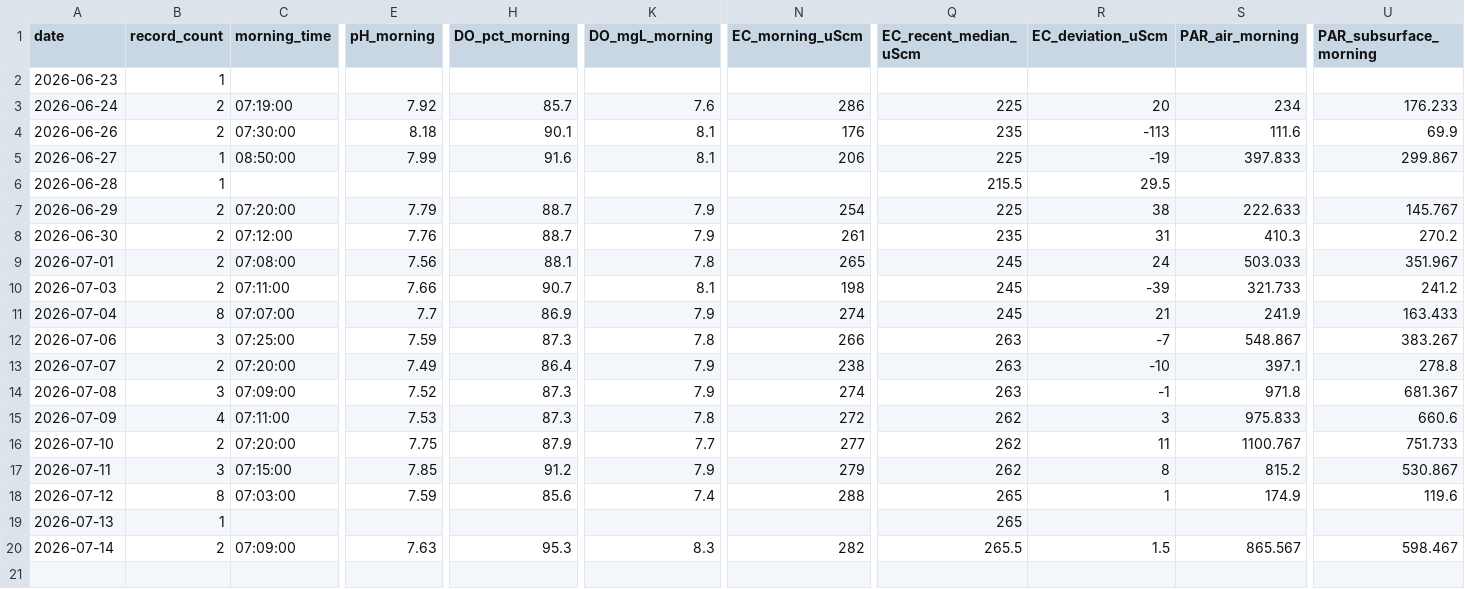
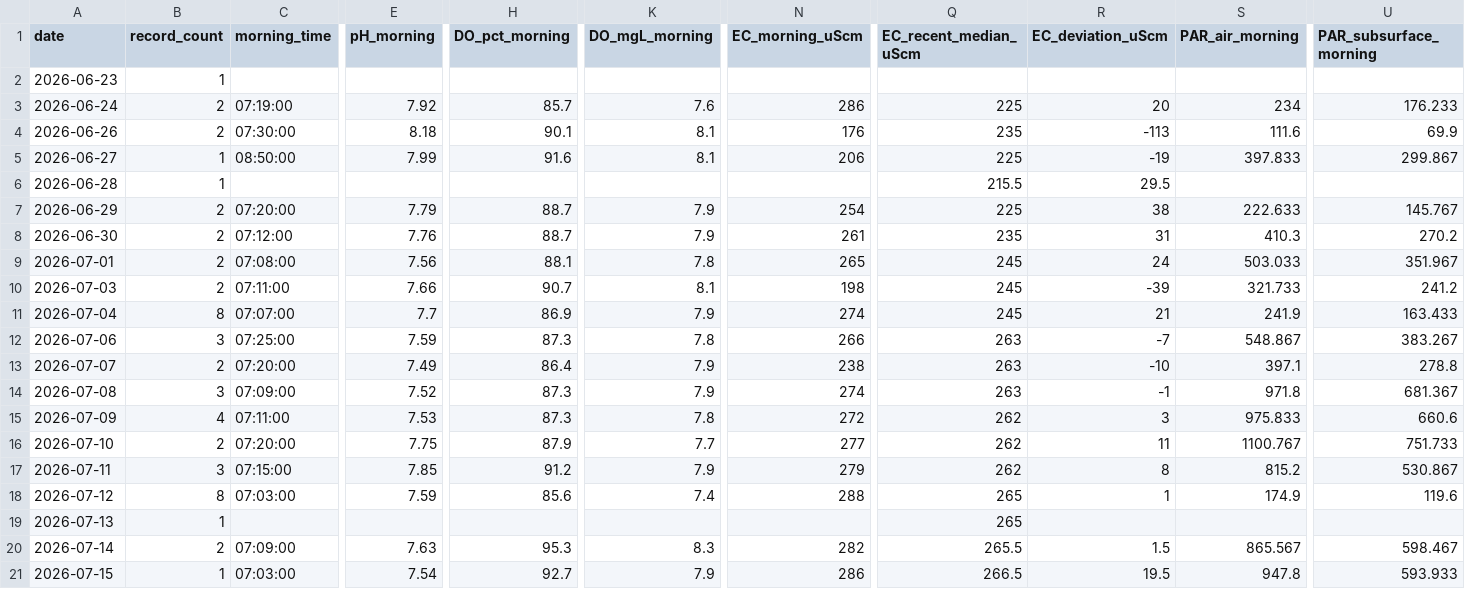
Before and after one commit to hiroshi75/ohgurigawa-water-observatory, a CSV file: data/daily_metrics.csv, drawn as a sheet; only a part is shown, gaps mark what is left out; rows hold the shown columns only; the diff names each change by its address in the sheet, - before the commit and + after, or states it on an @@ line.

```diff
--- a/data/daily_metrics.csv
+++ b/data/daily_metrics.csv
+row 21: 2026-07-15 | 1 | 07:03:00 | 7.54 | 92.7 | 7.9 | 286 | 266.5 | 19.5 | 947.8 | 593.933
```
Also changed, not shown: data/observations.csv, 5 other files.
